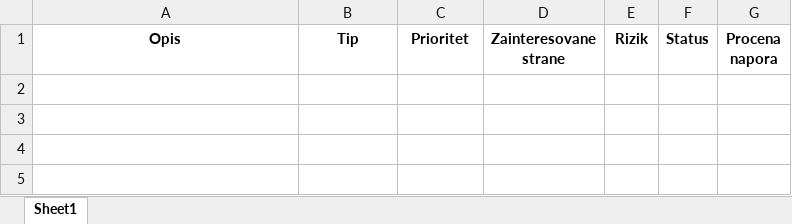
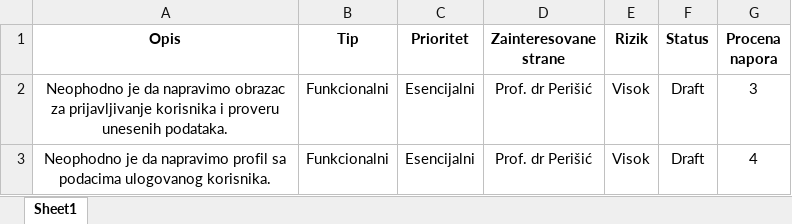
Before and after one commit to mr2853/rukovalac-informacionim-resursima, an Excel workbook: Requirements.xlsx, sheet Sheet1, drawn as a sheet; values as stored, in another font and other column widths than the file's, no borders; the diff names each change by its address in the sheet, - before the commit and + after, or states it on an @@ line.

```diff
--- a/Requirements.xlsx (sheet Sheet1)
+++ b/Requirements.xlsx (sheet Sheet1)
+row 2: Neophodno je da napravimo obrazac za prijavljivanje korisnika i proveru unesenih podataka. | Funkcionalni | Esencijalni | Prof. dr Perišić | Visok | Draft | 3
+row 3: Neophodno je da napravimo profil sa podacima ulogovanog korisnika. | Funkcionalni | Esencijalni | Prof. dr Perišić | Visok | Draft | 4
```
